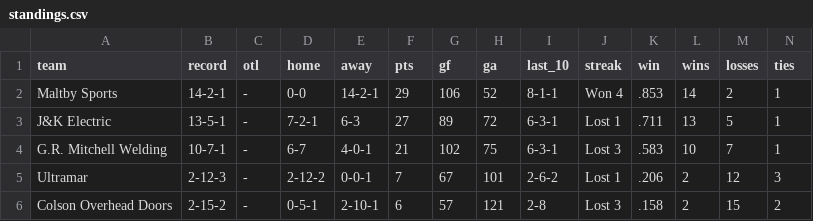
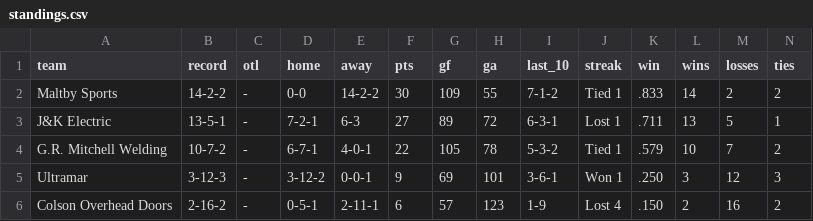
Before and after one commit to ThomasMcCrossin/aahlscraper, a CSV file: data/standings.csv, drawn as a sheet.

```diff
--- a/data/standings.csv
+++ b/data/standings.csv
@@ -1,6 +1,6 @@
 team,record,otl,home,away,pts,gf,ga,last_10,streak,win,wins,losses,ties
-Maltby Sports,14-2-1,-,0-0,14-2-1,29,106,52,8-1-1,Won 4,.853,14,2,1
+Maltby Sports,14-2-2,-,0-0,14-2-2,30,109,55,7-1-2,Tied 1,.833,14,2,2
 J&K Electric,13-5-1,-,7-2-1,6-3,27,89,72,6-3-1,Lost 1,.711,13,5,1
-G.R. Mitchell Welding,10-7-1,-,6-7,4-0-1,21,102,75,6-3-1,Lost 3,.583,10,7,1
-Ultramar,2-12-3,-,2-12-2,0-0-1,7,67,101,2-6-2,Lost 1,.206,2,12,3
-Colson Overhead Doors,2-15-2,-,0-5-1,2-10-1,6,57,121,2-8,Lost 3,.158,2,15,2
+G.R. Mitchell Welding,10-7-2,-,6-7-1,4-0-1,22,105,78,5-3-2,Tied 1,.579,10,7,2
+Ultramar,3-12-3,-,3-12-2,0-0-1,9,69,101,3-6-1,Won 1,.250,3,12,3
+Colson Overhead Doors,2-16-2,-,0-5-1,2-11-1,6,57,123,1-9,Lost 4,.150,2,16,2
```
Also changed, not shown: data/player_stats.csv, 8 other files.
